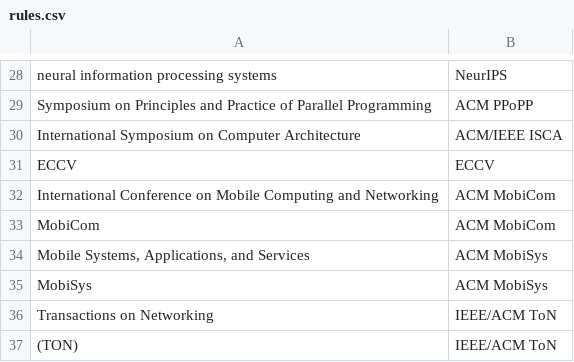
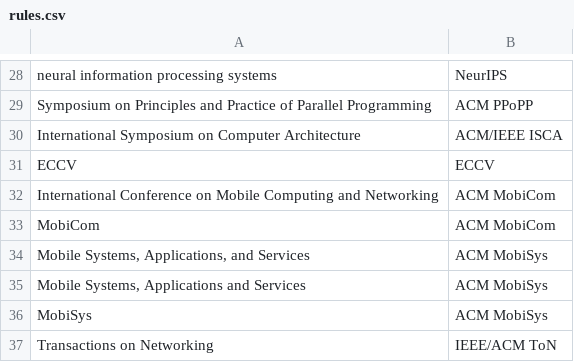
Before and after one commit to JonnyKong/latex_bib_formatter, a CSV file: rules.csv, drawn as a sheet; only a part is shown, gaps mark what is left out; the shorter side is filled out with more unchanged rows; the diff names each change by its address in the sheet, - before the commit and + after, or states it on an @@ line.

```diff
--- a/rules.csv
+++ b/rules.csv
+row 35: Mobile Systems, Applications and Services | ACM MobiSys
```
Also changed, not shown: 3 other files.
